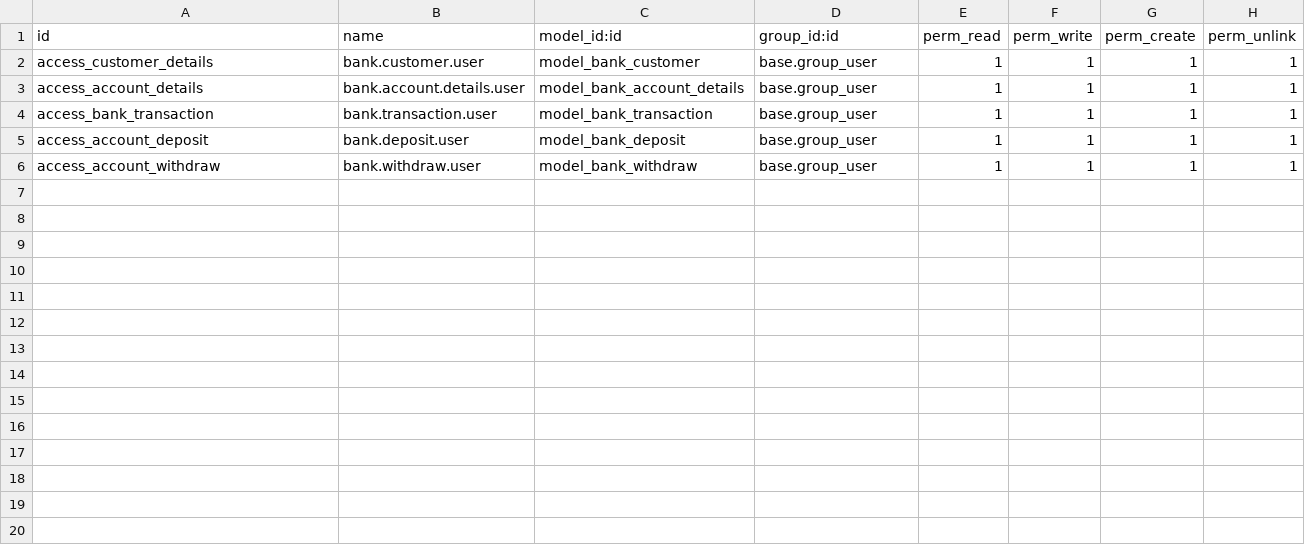
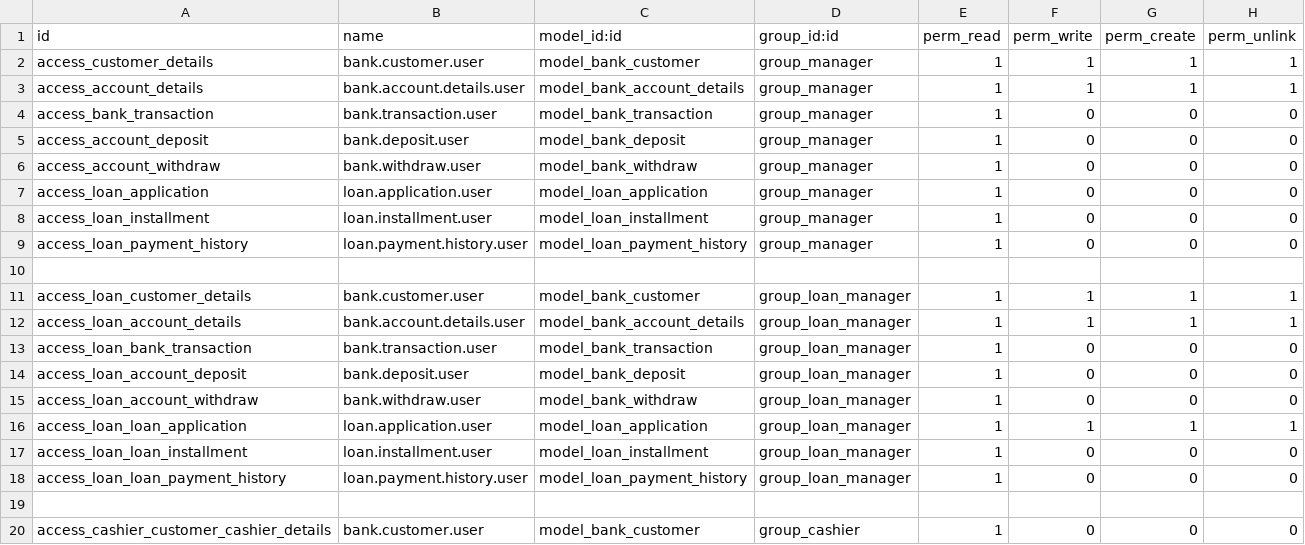
Before and after one commit to samarthchavda/odoo-practice, a CSV file: bank_management_system/security/ir.model.access.csv, drawn as a sheet; only a part is shown; the diff covers the shown part only.

Commit message:
fix modules and access rights

```diff
--- a/bank_management_system/security/ir.model.access.csv
+++ b/bank_management_system/security/ir.model.access.csv
@@ -1,6 +1,20 @@
 id,name,model_id:id,group_id:id,perm_read,perm_write,perm_create,perm_unlink
-access_customer_details,bank.customer.user,model_bank_customer,base.group_user,1,1,1,1
-access_account_details,bank.account.details.user,model_bank_account_details,base.group_user,1,1,1,1
-access_bank_transaction,bank.transaction.user,model_bank_transaction,base.group_user,1,1,1,1
-access_account_deposit,bank.deposit.user,model_bank_deposit,base.group_user,1,1,1,1
-access_account_withdraw,bank.withdraw.user,model_bank_withdraw,base.group_user,1,1,1,1
+access_customer_details,bank.customer.user,model_bank_customer,group_manager,1,1,1,1
+access_account_details,bank.account.details.user,model_bank_account_details,group_manager,1,1,1,1
+access_bank_transaction,bank.transaction.user,model_bank_transaction,group_manager,1,0,0,0
+access_account_deposit,bank.deposit.user,model_bank_deposit,group_manager,1,0,0,0
+access_account_withdraw,bank.withdraw.user,model_bank_withdraw,group_manager,1,0,0,0
+access_loan_application,loan.application.user,model_loan_application,group_manager,1,0,0,0
+access_loan_installment,loan.installment.user,model_loan_installment,group_manager,1,0,0,0
+access_loan_payment_history,loan.payment.history.user,model_loan_payment_history,group_manager,1,0,0,0
+
+access_loan_customer_details,bank.customer.user,model_bank_customer,group_loan_manager,1,1,1,1
+access_loan_account_details,bank.account.details.user,model_bank_account_details,group_loan_manager,1,1,1,1
+access_loan_bank_transaction,bank.transaction.user,model_bank_transaction,group_loan_manager,1,0,0,0
+access_loan_account_deposit,bank.deposit.user,model_bank_deposit,group_loan_manager,1,0,0,0
+access_loan_account_withdraw,bank.withdraw.user,model_bank_withdraw,group_loan_manager,1,0,0,0
+access_loan_loan_application,loan.application.user,model_loan_application,group_loan_manager,1,1,1,1
+access_loan_loan_installment,loan.installment.user,model_loan_installment,group_loan_manager,1,0,0,0
+access_loan_loan_payment_history,loan.payment.history.user,model_loan_payment_history,group_loan_manager,1,0,0,0
+
+access_cashier_customer_cashier_details,bank.customer.user,model_bank_customer,group_cashier,1,0,0,0
```
Also changed, not shown: 12 added rows elsewhere in this file, 15 other files.
